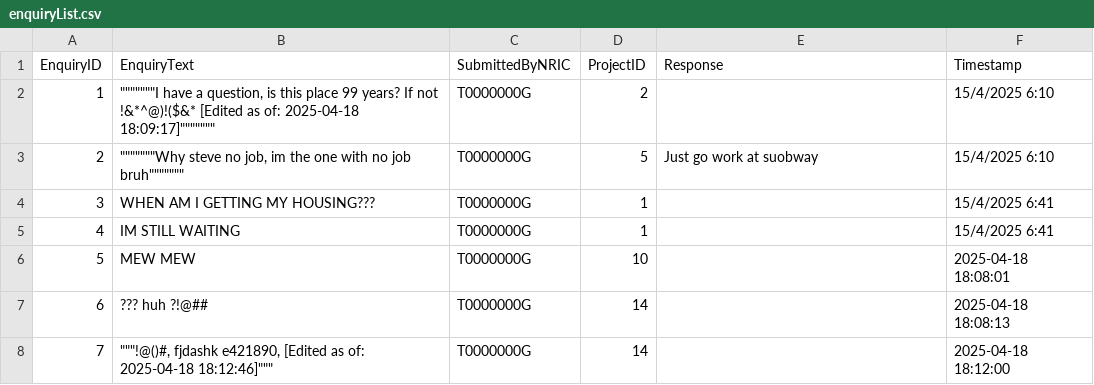
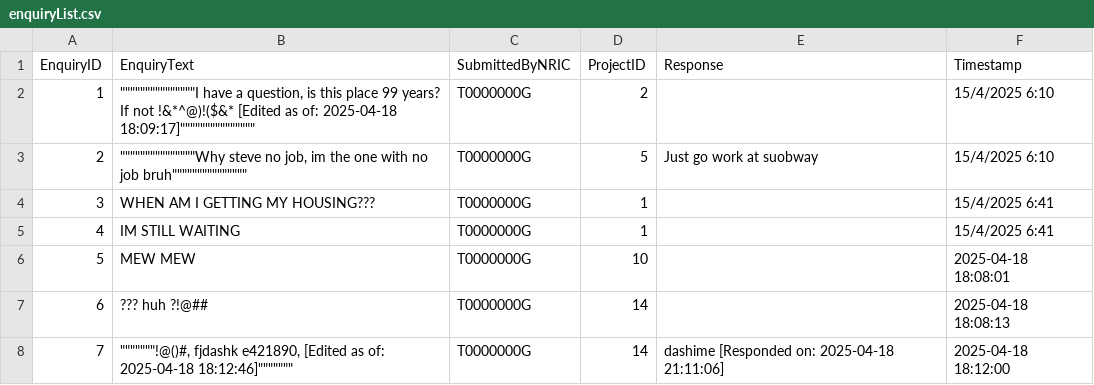
Before and after one commit to Zian00/SC2002-BTO, a CSV file: assets/enquiryList.csv, drawn as a sheet.

Commit message:
Enhance enquiry handling: Update enquiry messages for clarity, add officer role filtering for enquiries; Added response feature;

```diff
--- a/assets/enquiryList.csv
+++ b/assets/enquiryList.csv
@@ -1,4 +1,4 @@
 EnquiryID,EnquiryText,SubmittedByNRIC,ProjectID,Response,Timestamp
-1,"""""""""""""""I have a question, is this place 99 years? If not  !&*^@)!($&* [Edited as of: 2025-04-18 18:09:17]""""""""""""""",T0000000G,2,,15/4/2025 6:10
-2,"""""""""""""""Why steve no job, im the one with no job bruh""""""""""""""",T0000000G,5,Just go work at suobway,15/4/2025 6:10
+1,"""""""""""""""""""""""""""""""I have a question, is this place 99 years? If not  !&*^@)!($&* [Edited as of: 2025-04-18 18:09:17]""""""""""""""""""""""""""""""",T0000000G,2,,15/4/2025 6:10
+2,"""""""""""""""""""""""""""""""Why steve no job, im the one with no job bruh""""""""""""""""""""""""""""""",T0000000G,5,Just go work at suobway,15/4/2025 6:10
 3,WHEN AM I GETTING MY HOUSING???,T0000000G,1,,15/4/2025 6:41
@@ -7,2 +7,2 @@ EnquiryID,EnquiryText,SubmittedByNRIC,ProjectID,Response,Timestamp
 6,??? huh ?!@##,T0000000G,14,,2025-04-18 18:08:13
-7,"""""""!@()#, fjdashk e421890, [Edited as of: 2025-04-18 18:12:46]""""""",T0000000G,14,,2025-04-18 18:12:00
+7,"""""""""""""""!@()#, fjdashk e421890, [Edited as of: 2025-04-18 18:12:46]""""""""""""""",T0000000G,14,dashime [Responded on: 2025-04-18 21:11:06],2025-04-18 18:12:00
```
Also changed, not shown: 4 other files.
